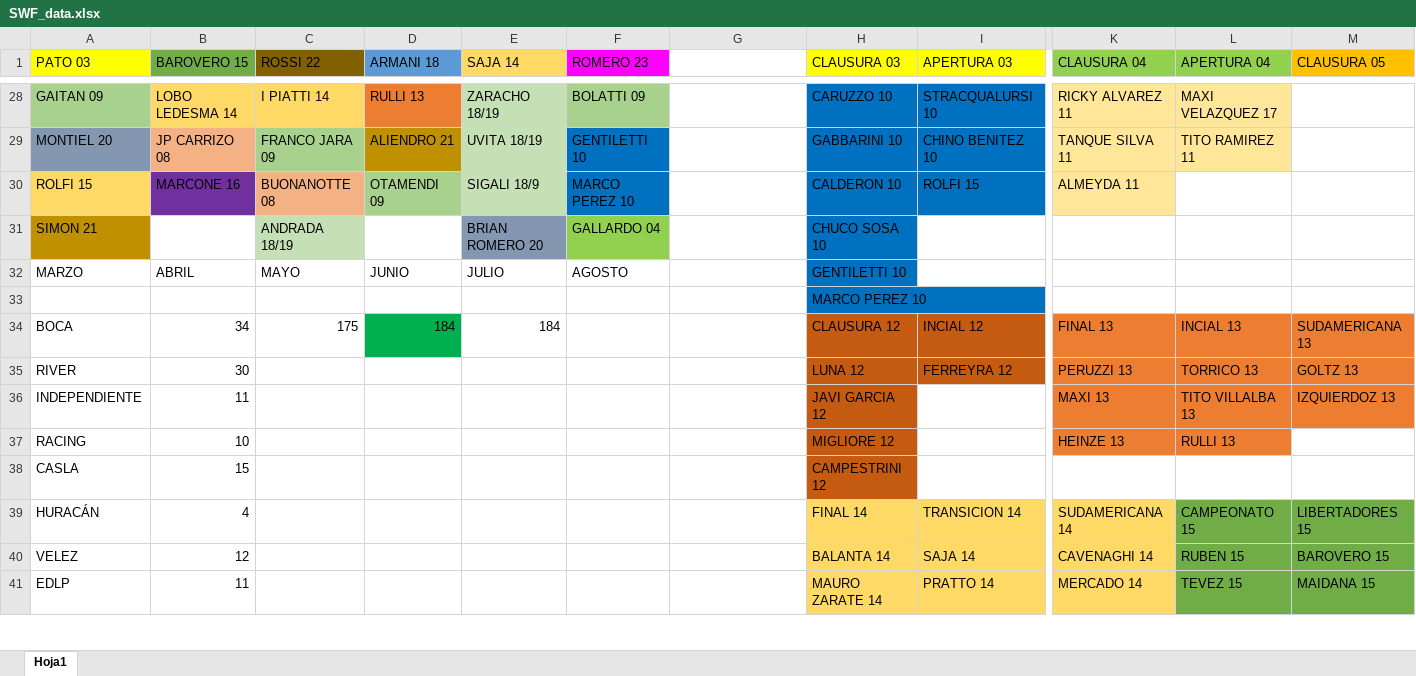
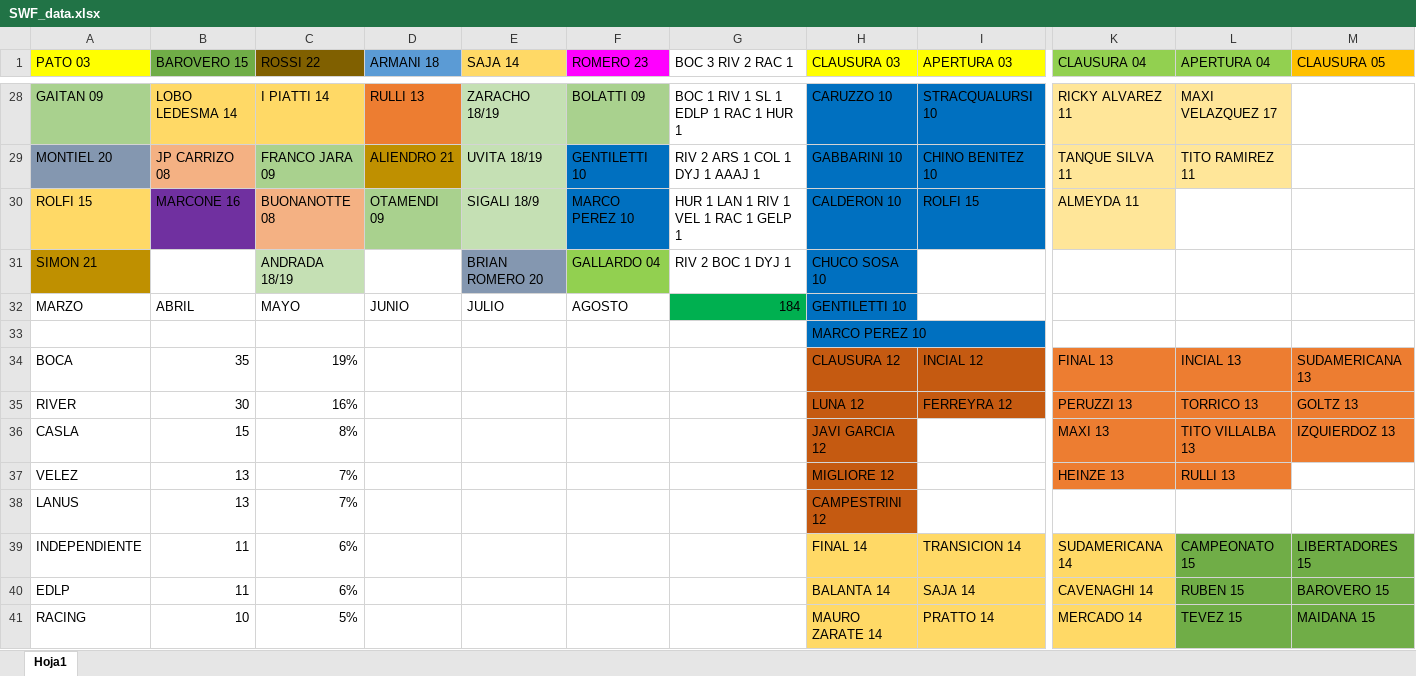
Before and after one commit to ulisesmatysiak/SWF, an Excel workbook: data/SWF_data.xlsx, sheet Hoja1, drawn as a sheet; only a part is shown, gaps mark what is left out; values as stored, in another font and other column widths than the file's, no borders; removed rows and columns are numbered as before the commit, all else as after; rows hold the shown columns only; the diff covers the shown part only; the diff names each change by its address in the sheet, - before the commit and + after, or states it on an @@ line.

```diff
--- a/data/SWF_data.xlsx (sheet Hoja1)
+++ b/data/SWF_data.xlsx (sheet Hoja1)
-G1: (empty)
+G1: BOC 3 RIV 2 RAC 1
-G28 (BOC 3 RIV 2 RAC 1): (empty)
+G28 (BOC 3 RIV 2 RAC 1): BOC 1 RIV 1 SL 1 EDLP 1 RAC 1 HUR 1
-G29 (BOC 3 RIV 2 RAC 1): (empty)
+G29 (BOC 3 RIV 2 RAC 1): RIV 2 ARS 1 COL 1 DYJ 1 AAAJ 1
-G30 (BOC 3 RIV 2 RAC 1): (empty)
+G30 (BOC 3 RIV 2 RAC 1): HUR 1 LAN 1 RIV 1 VEL 1 RAC 1 GELP 1
-G31 (BOC 3 RIV 2 RAC 1): (empty)
+G31 (BOC 3 RIV 2 RAC 1): RIV 2 BOC 1 DYJ 1
-G32 (BOC 3 RIV 2 RAC 1): (empty)
+G32 (BOC 3 RIV 2 RAC 1): 184
-G32 fill: none
+G32 fill: #00B050
-B34 (BAROVERO 15): 34
+B34 (BAROVERO 15): 35
-C34 (ROSSI 22): 175
+C34 (ROSSI 22): 19%
-D34 (ARMANI 18): 184
+D34 (ARMANI 18): (empty)
-D34 fill: #00B050
+D34 fill: none
-E34 (SAJA 14): 184
+E34 (SAJA 14): (empty)
-C35 (ROSSI 22): (empty)
+C35 (ROSSI 22): 16%
-row 36: INDEPENDIENTE | 11 |  |  |  |  |  | JAVI GARCIA 12 |  | MAXI 13 | TITO VILLALBA 13 | IZQUIERDOZ 13
-row 37: RACING | 10 |  |  |  |  |  | MIGLIORE 12 |  | HEINZE 13 | RULLI 13
-C36 (ROSSI 22): (empty)
+C36 (ROSSI 22): 8%
-H36 (CLAUSURA 03): CAMPESTRINI 12
+H36 (CLAUSURA 03): JAVI GARCIA 12
-K36 (CLAUSURA 04): (empty)
+K36 (CLAUSURA 04): MAXI 13
-K36:M36 fill: none
+K36:M36 fill: #ED7D31
-L36 (APERTURA 04): (empty)
+L36 (APERTURA 04): TITO VILLALBA 13
-M36 (CLAUSURA 05): (empty)
+M36 (CLAUSURA 05): IZQUIERDOZ 13
+row 37: VELEZ | 13 | 7% |  |  |  |  | MIGLIORE 12 |  | HEINZE 13 | RULLI 13
+row 38: LANUS | 13 | 7% |  |  |  |  | CAMPESTRINI 12
-A39 (PATO 03): HURACÁN
+A39 (PATO 03): INDEPENDIENTE
-B39 (BAROVERO 15): 4
+B39 (BAROVERO 15): 11
-C39:C40 (ROSSI 22): (empty)
+C39:C40 (ROSSI 22): 6%
-A40 (PATO 03): VELEZ
+A40 (PATO 03): EDLP
-B40 (BAROVERO 15): 12
+B40 (BAROVERO 15): 11
-A41 (PATO 03): EDLP
+A41 (PATO 03): RACING
-B41 (BAROVERO 15): 11
+B41 (BAROVERO 15): 10
-C41 (ROSSI 22): (empty)
+C41 (ROSSI 22): 5%
```
Also changed, not shown: 5 added rows, 4 removed rows, 64 edited cells and cell formats elsewhere in this sheet, formulas that keep their value.
